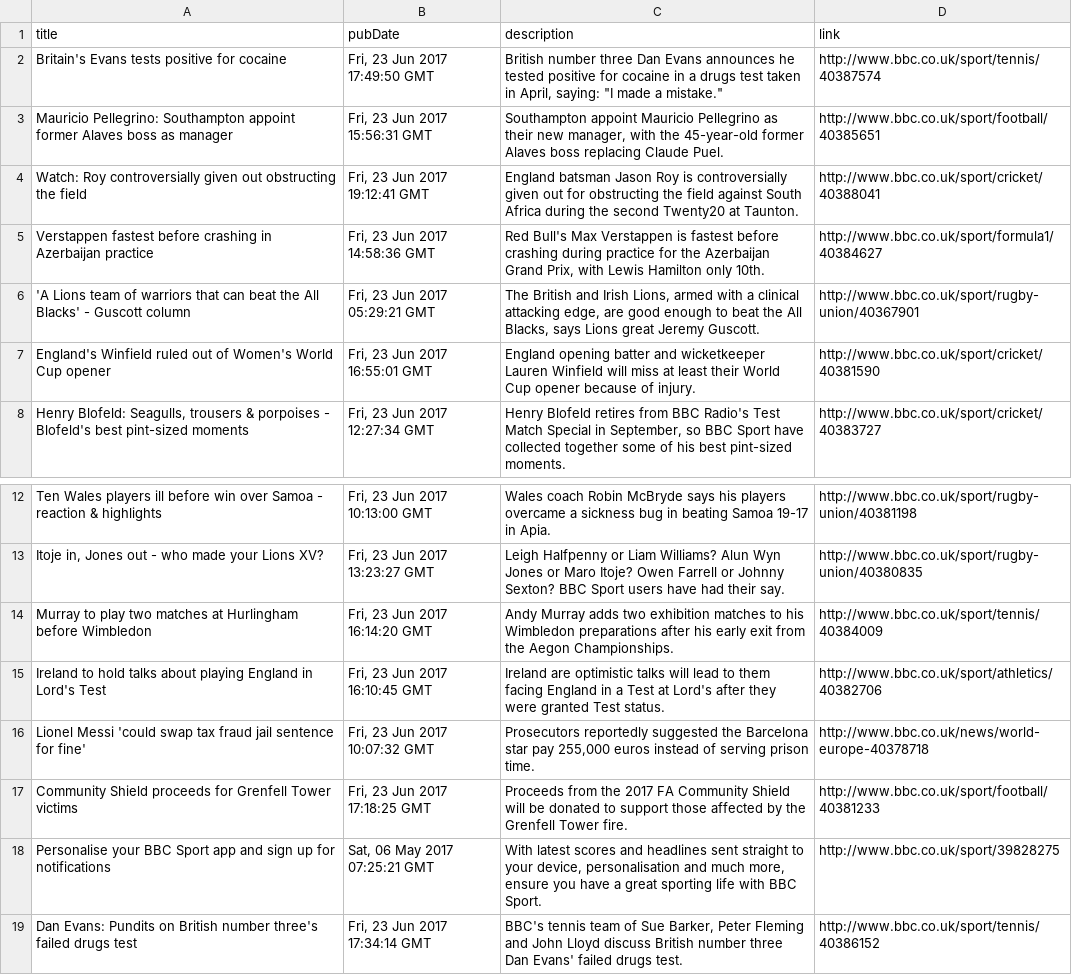
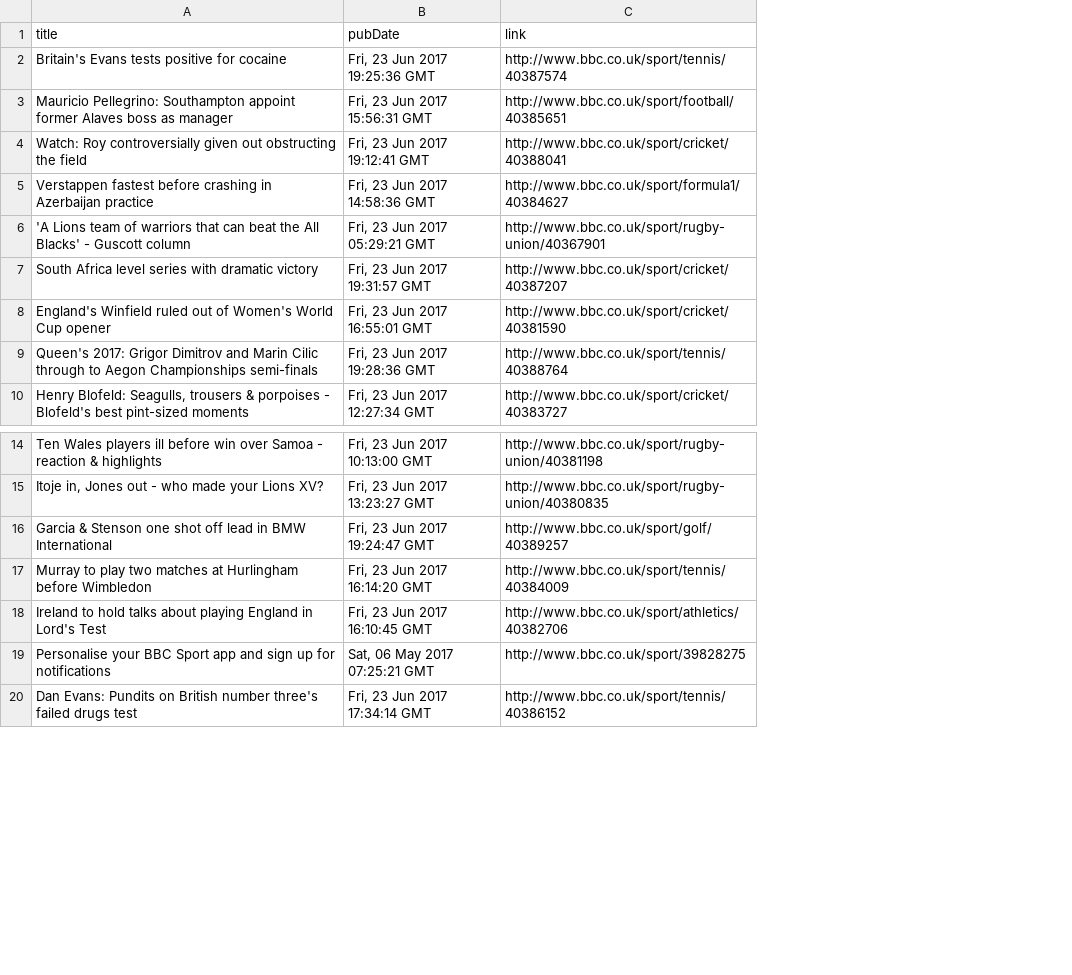
Before and after one commit to dhruvjoshi100/news-parser, a CSV file: news/world/sports/newsfeed.csv, drawn as a sheet; only a part is shown, gaps mark what is left out; removed rows and columns are numbered as before the commit, all else as after; the diff names each change by its address in the sheet, - before the commit and + after, or states it on an @@ line.

```diff
--- a/news/world/sports/newsfeed.csv
+++ b/news/world/sports/newsfeed.csv
-column C (description), rows 2-8: British number three Dan Evans announces he tested positive for cocaine in a drugs test taken in April, saying: "I made a mistake." | Southampton appoint Mauricio Pellegrino as their new manager, with the 45-year-old former Alaves boss replacing Claude Puel. | England batsman Jason Roy is controversially given out for obstructing the field against South Africa during the second Twenty20 at Taunton. | Red Bull's Max Verstappen is fastest before crashing during practice for the Azerbaijan Grand Prix, with Lewis Hamilton only 10th. | The British and Irish Lions, armed with a clinical attacking edge, are good enough to beat the All Blacks, says Lions great Jeremy Guscott. | England opening batter and wicketkeeper Lauren Winfield will miss at least their World Cup opener because of injury. | Henry Blofeld retires from BBC Radio's Test Match Special in September, so BBC Sport have collected together some of his best pint-sized moments.; rows 12-15: Wales coach Robin McBryde says his players overcame a sickness bug in beating Samoa 19-17 in Apia. | Leigh Halfpenny or Liam Williams? Alun Wyn Jones or Maro Itoje? Owen Farrell or Johnny Sexton? BBC Sport users have had their say. | Andy Murray adds two exhibition matches to his Wimbledon preparations after his early exit from the Aegon Championships. | Ireland are optimistic talks will lead to them facing England in a Test at Lord's after they were granted Test status.; rows 18-19: With latest scores and headlines sent straight to your device, personalisation and much more, ensure you have a great sporting life with BBC Sport. | BBC's tennis team of Sue Barker, Peter Fleming and John Lloyd discuss British number three Dan Evans' failed drugs test.
-B2 (pubDate): Fri, 23 Jun 2017 17:49:50 GMT
+B2 (pubDate): Fri, 23 Jun 2017 19:25:36 GMT
+row 7: South Africa level series with dramatic victory | Fri, 23 Jun 2017 19:31:57 GMT | http://www.bbc.co.uk/sport/cricket/40387207
+row 9: Queen's 2017: Grigor Dimitrov and Marin Cilic through to Aegon Championships semi-finals | Fri, 23 Jun 2017 19:28:36 GMT | http://www.bbc.co.uk/sport/tennis/40388764
+row 16: Garcia & Stenson one shot off lead in BMW International | Fri, 23 Jun 2017 19:24:47 GMT | http://www.bbc.co.uk/sport/golf/40389257
-row 16: Lionel Messi 'could swap tax fraud jail sentence for fine' | Fri, 23 Jun 2017 10:07:32 GMT | Prosecutors reportedly suggested the Barcelona star pay 255,000 euros instead of serving prison time. | http://www.bbc.co.uk/news/world-europe-40378718
-row 17: Community Shield proceeds for Grenfell Tower victims | Fri, 23 Jun 2017 17:18:25 GMT | Proceeds from the 2017 FA Community Shield will be donated to support those affected by the Grenfell Tower fire. | http://www.bbc.co.uk/sport/football/40381233
```
Also changed, not shown: news/india/editorial/newsfeed.csv, news/india/general/newsfeed.csv, 16 other files.
